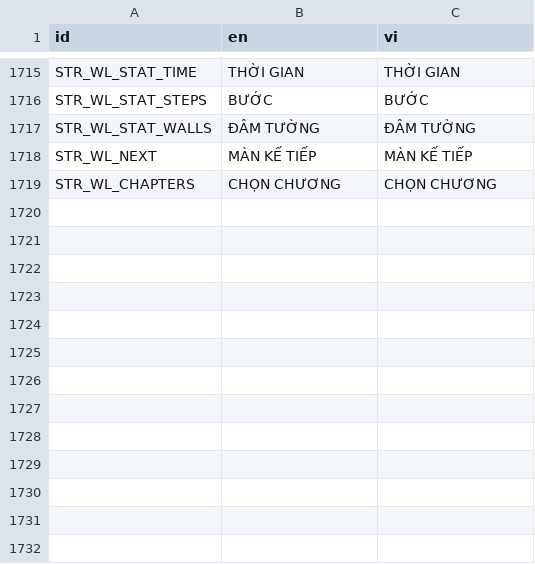
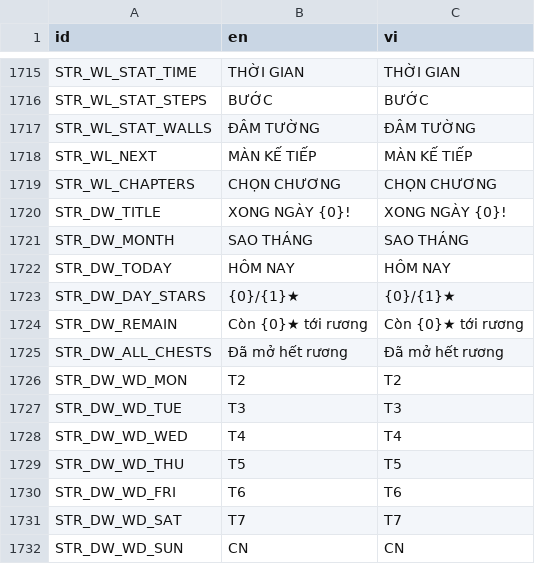
Before and after one commit to mrbut1995/phone-game-inkmaze, a CSV file: resources/localization/string_extra.csv, drawn as a sheet; only a part is shown, gaps mark what is left out; the diff names each change by its address in the sheet, - before the commit and + after, or states it on an @@ line.

```diff
--- a/resources/localization/string_extra.csv
+++ b/resources/localization/string_extra.csv
+row 1720: STR_DW_TITLE | XONG NGÀY {0}! | XONG NGÀY {0}!
+row 1721: STR_DW_MONTH | SAO THÁNG | SAO THÁNG
+row 1722: STR_DW_TODAY | HÔM NAY | HÔM NAY
+row 1723: STR_DW_DAY_STARS | {0}/{1}★ | {0}/{1}★
+row 1724: STR_DW_REMAIN | Còn {0}★ tới rương | Còn {0}★ tới rương
+row 1725: STR_DW_ALL_CHESTS | Đã mở hết rương | Đã mở hết rương
+row 1726: STR_DW_WD_MON | T2 | T2
+row 1727: STR_DW_WD_TUE | T3 | T3
+row 1728: STR_DW_WD_WED | T4 | T4
+row 1729: STR_DW_WD_THU | T5 | T5
+row 1730: STR_DW_WD_FRI | T6 | T6
+row 1731: STR_DW_WD_SAT | T7 | T7
+row 1732: STR_DW_WD_SUN | CN | CN
```
Also changed, not shown: 42 other files.
